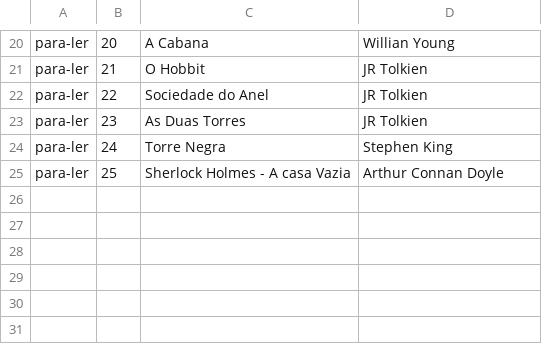
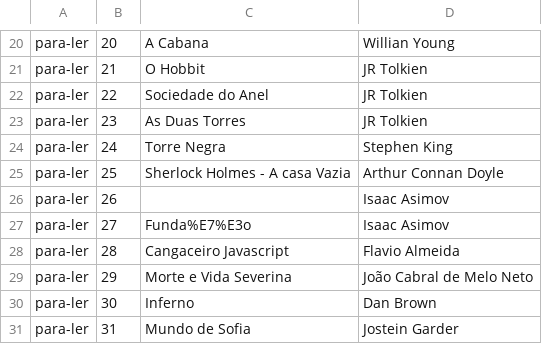
Before and after one commit to sthevanbello/Asp.NET_MVC_00, a CSV file: Alura.ListaLeitura.App/Repositorio/livros.csv, drawn as a sheet; only a part is shown, gaps mark what is left out; the diff names each change by its address in the sheet, - before the commit and + after, or states it on an @@ line.

Commit message:
Created Dynamic HTML to lists

```diff
--- a/Alura.ListaLeitura.App/Repositorio/livros.csv
+++ b/Alura.ListaLeitura.App/Repositorio/livros.csv
+row 26: para-ler | 26 |  | Isaac Asimov
+row 27: para-ler | 27 | Funda%E7%E3o | Isaac Asimov
+row 28: para-ler | 28 | Cangaceiro Javascript | Flavio Almeida
+row 29: para-ler | 29 | Morte e Vida Severina | João Cabral de Melo Neto
+row 30: para-ler | 30 | Inferno | Dan Brown
+row 31: para-ler | 31 | Mundo de Sofia | Jostein Garder
```
Also changed, not shown: 6 other files.
